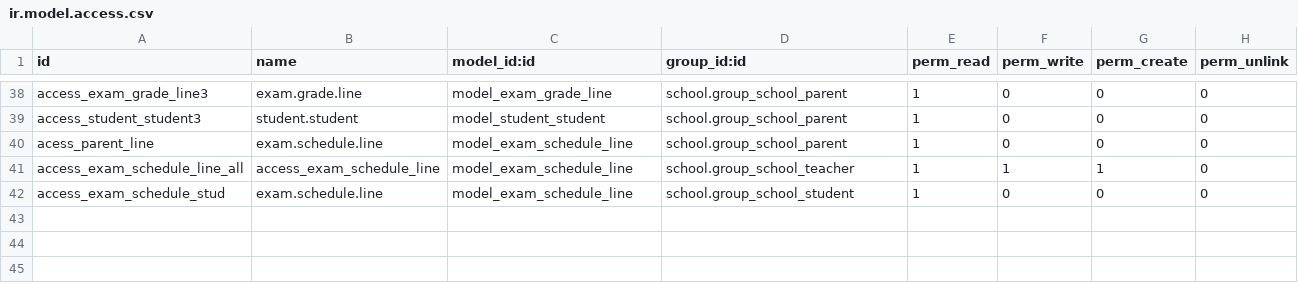
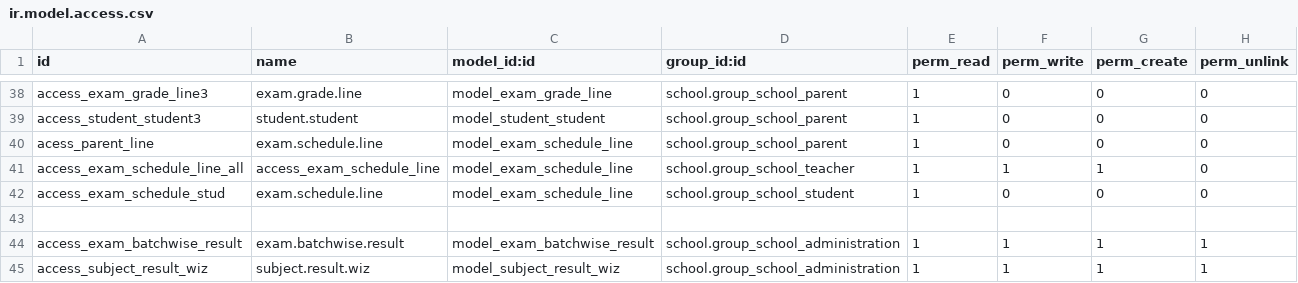
Before and after one commit to JayVora-SerpentCS/OdooEduERP, a CSV file: exam/security/ir.model.access.csv, drawn as a sheet; only a part is shown, gaps mark what is left out.

Commit message:
[WIP][MIG]exam: Migration to v14

```diff
--- a/exam/security/ir.model.access.csv
+++ b/exam/security/ir.model.access.csv
@@ -42 +42,4 @@ access_exam_schedule_line_all,access_exam_schedule_line,model_exam_schedule_line
 access_exam_schedule_stud,exam.schedule.line,model_exam_schedule_line,school.group_school_student,1,0,0,0
+,,,,,,,
+access_exam_batchwise_result,exam.batchwise.result,model_exam_batchwise_result,school.group_school_administration,1,1,1,1
+access_subject_result_wiz,subject.result.wiz,model_subject_result_wiz,school.group_school_administration,1,1,1,1
```
Also changed, not shown: 18 other files.
